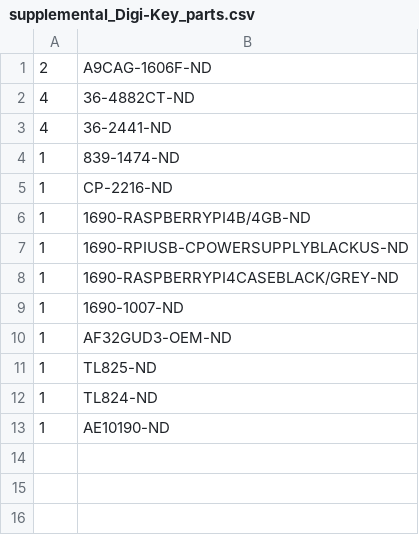
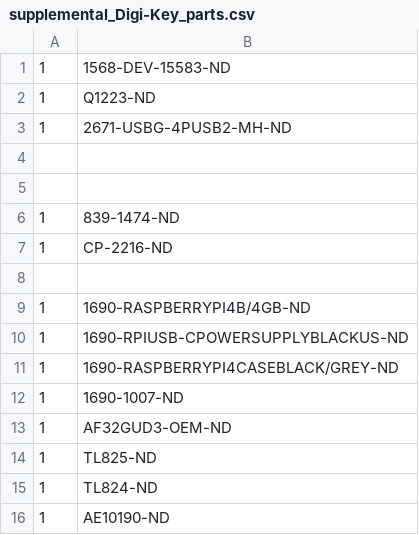
Before and after one commit to peterpolidoro/compound_y_valve_board, a CSV file: bom/supplemental_Digi-Key_parts.csv, drawn as a sheet; removed rows and columns are numbered as before the commit, all else as after; the diff names each change by its address in the sheet, - before the commit and + after, or states it on an @@ line.

Commit message:
Updated parts

```diff
--- a/bom/supplemental_Digi-Key_parts.csv
+++ b/bom/supplemental_Digi-Key_parts.csv
-row 1: 2 | A9CAG-1606F-ND
+row 1: 1 | 1568-DEV-15583-ND
+row 2: 1 | Q1223-ND
+row 3: 1 | 2671-USBG-4PUSB2-MH-ND
-row 4: 4 | 36-4882CT-ND
+row 4: (empty)
-row 5: 4 | 36-2441-ND
+row 5: (empty)
+row 8: (empty)
```
Also changed, not shown: 18 other files.
